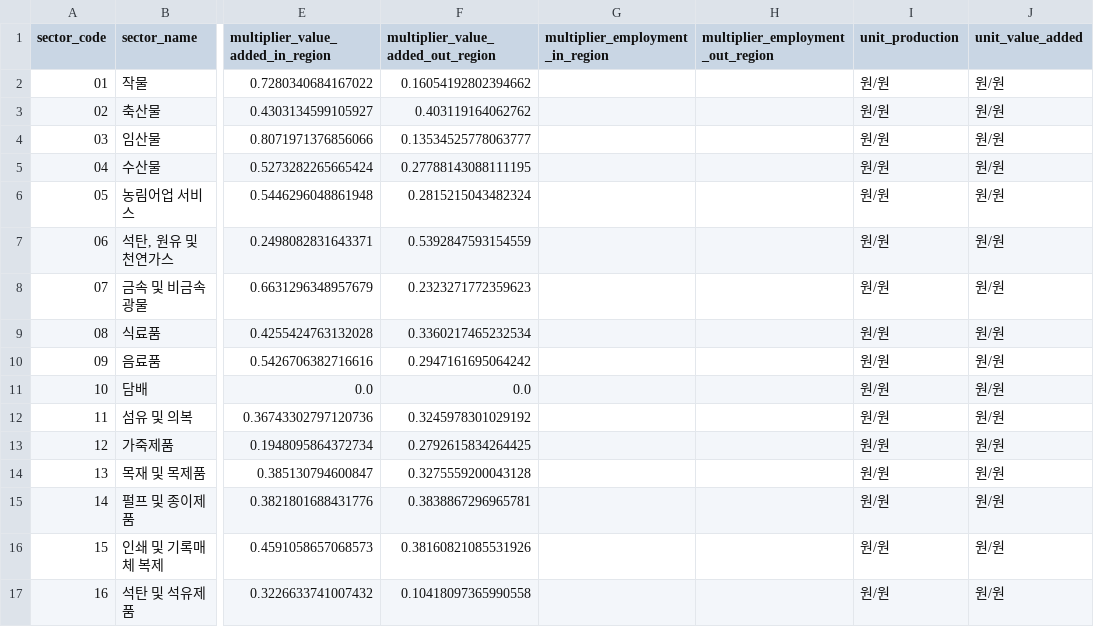
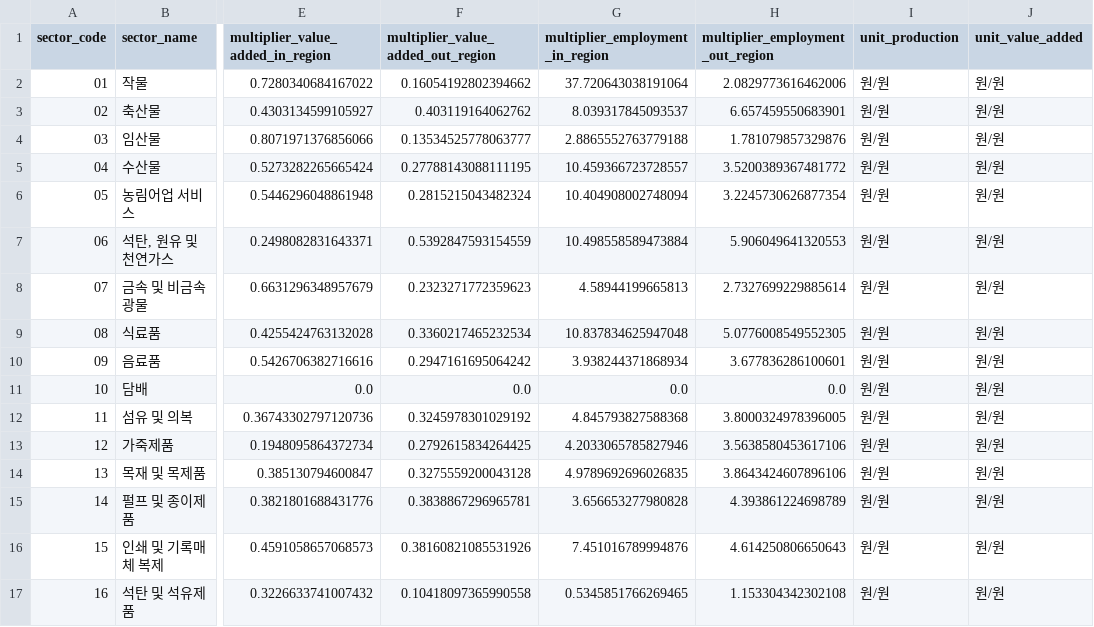
Before and after one commit to z0nam/korea-rio-mcp, a CSV file: src/rio_mcp/data/coefficients/induce_coef_전남_2020_중분류.csv, drawn as a sheet; only a part is shown, gaps mark what is left out; the diff covers the shown part only; the diff names each change by its address in the sheet, - before the commit and + after, or states it on an @@ line.

```diff
--- a/src/rio_mcp/data/coefficients/induce_coef_전남_2020_중분류.csv
+++ b/src/rio_mcp/data/coefficients/induce_coef_전남_2020_중분류.csv
-G2 (multiplier_employment_in_region): (empty)
+G2 (multiplier_employment_in_region): 37.720643038191064
-H2 (multiplier_employment_out_region): (empty)
+H2 (multiplier_employment_out_region): 2.0829773616462006
-G3 (multiplier_employment_in_region): (empty)
+G3 (multiplier_employment_in_region): 8.039317845093537
-H3 (multiplier_employment_out_region): (empty)
+H3 (multiplier_employment_out_region): 6.657459550683901
-G4 (multiplier_employment_in_region): (empty)
+G4 (multiplier_employment_in_region): 2.8865552763779188
-H4 (multiplier_employment_out_region): (empty)
+H4 (multiplier_employment_out_region): 1.781079857329876
-G5 (multiplier_employment_in_region): (empty)
+G5 (multiplier_employment_in_region): 10.459366723728557
-H5 (multiplier_employment_out_region): (empty)
+H5 (multiplier_employment_out_region): 3.5200389367481772
-G6 (multiplier_employment_in_region): (empty)
+G6 (multiplier_employment_in_region): 10.404908002748094
-H6 (multiplier_employment_out_region): (empty)
+H6 (multiplier_employment_out_region): 3.2245730626877354
-G7 (multiplier_employment_in_region): (empty)
+G7 (multiplier_employment_in_region): 10.498558589473884
-H7 (multiplier_employment_out_region): (empty)
+H7 (multiplier_employment_out_region): 5.906049641320553
-G8 (multiplier_employment_in_region): (empty)
+G8 (multiplier_employment_in_region): 4.58944199665813
-H8 (multiplier_employment_out_region): (empty)
+H8 (multiplier_employment_out_region): 2.7327699229885614
-G9 (multiplier_employment_in_region): (empty)
+G9 (multiplier_employment_in_region): 10.837834625947048
-H9 (multiplier_employment_out_region): (empty)
+H9 (multiplier_employment_out_region): 5.0776008549552305
-G10 (multiplier_employment_in_region): (empty)
+G10 (multiplier_employment_in_region): 3.938244371868934
-H10 (multiplier_employment_out_region): (empty)
+H10 (multiplier_employment_out_region): 3.677836286100601
-G11 (multiplier_employment_in_region): (empty)
+G11 (multiplier_employment_in_region): 0.0
-H11 (multiplier_employment_out_region): (empty)
+H11 (multiplier_employment_out_region): 0.0
-G12 (multiplier_employment_in_region): (empty)
+G12 (multiplier_employment_in_region): 4.845793827588368
-H12 (multiplier_employment_out_region): (empty)
+H12 (multiplier_employment_out_region): 3.8000324978396005
-G13 (multiplier_employment_in_region): (empty)
+G13 (multiplier_employment_in_region): 4.2033065785827946
-H13 (multiplier_employment_out_region): (empty)
+H13 (multiplier_employment_out_region): 3.5638580453617106
-G14 (multiplier_employment_in_region): (empty)
+G14 (multiplier_employment_in_region): 4.9789692696026835
-H14 (multiplier_employment_out_region): (empty)
+H14 (multiplier_employment_out_region): 3.8643424607896106
-G15 (multiplier_employment_in_region): (empty)
+G15 (multiplier_employment_in_region): 3.656653277980828
-H15 (multiplier_employment_out_region): (empty)
+H15 (multiplier_employment_out_region): 4.393861224698789
-G16 (multiplier_employment_in_region): (empty)
+G16 (multiplier_employment_in_region): 7.451016789994876
-H16 (multiplier_employment_out_region): (empty)
+H16 (multiplier_employment_out_region): 4.614250806650643
-G17 (multiplier_employment_in_region): (empty)
+G17 (multiplier_employment_in_region): 0.5345851766269465
-H17 (multiplier_employment_out_region): (empty)
+H17 (multiplier_employment_out_region): 1.153304342302108
```
Also changed, not shown: 134 edited cells elsewhere in this file, src/rio_mcp/data/coefficients/induce_coef_경기_2020_중분류.csv, src/rio_mcp/data/coefficients/induce_coef_경남_2020_중분류.csv, 16 other files.
